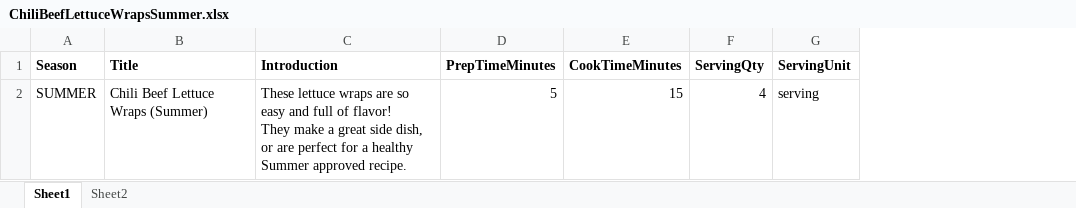
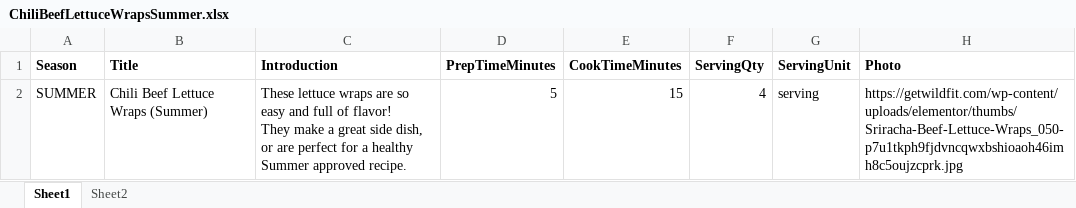
Before and after one commit to tederickson/wildfit-ETL, an Excel workbook: data/ChiliBeefLettuceWrapsSummer.xlsx, sheet Sheet1, drawn as a sheet; values as stored, in another font and other column widths than the file's, no borders; the diff names each change by its address in the sheet, - before the commit and + after, or states it on an @@ line.

```diff
--- a/data/ChiliBeefLettuceWrapsSummer.xlsx (sheet Sheet1)
+++ b/data/ChiliBeefLettuceWrapsSummer.xlsx (sheet Sheet1)
+column H (Photo), row 2: https://getwildfit.com/wp-content/uploads/elementor/thumbs/Sriracha-Beef-Lettuce-Wraps_050-p7u1tkph9fjdvncqwxbshioaoh46imh8c5oujzcprk.jpg
```
Also changed, not shown: data/ChiliBeefLettuceWrapsSpring.xlsx, data/EggMuffinsWithMushroomsAndHerbs.xlsx, 6 other files.
